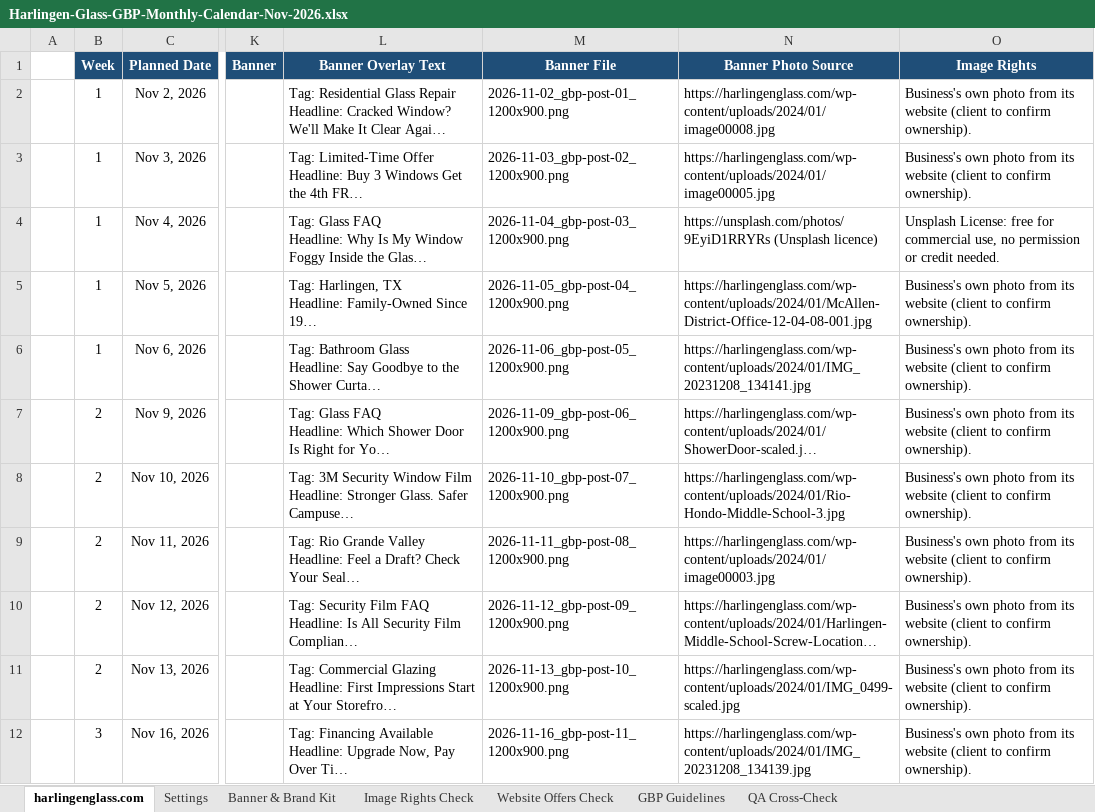
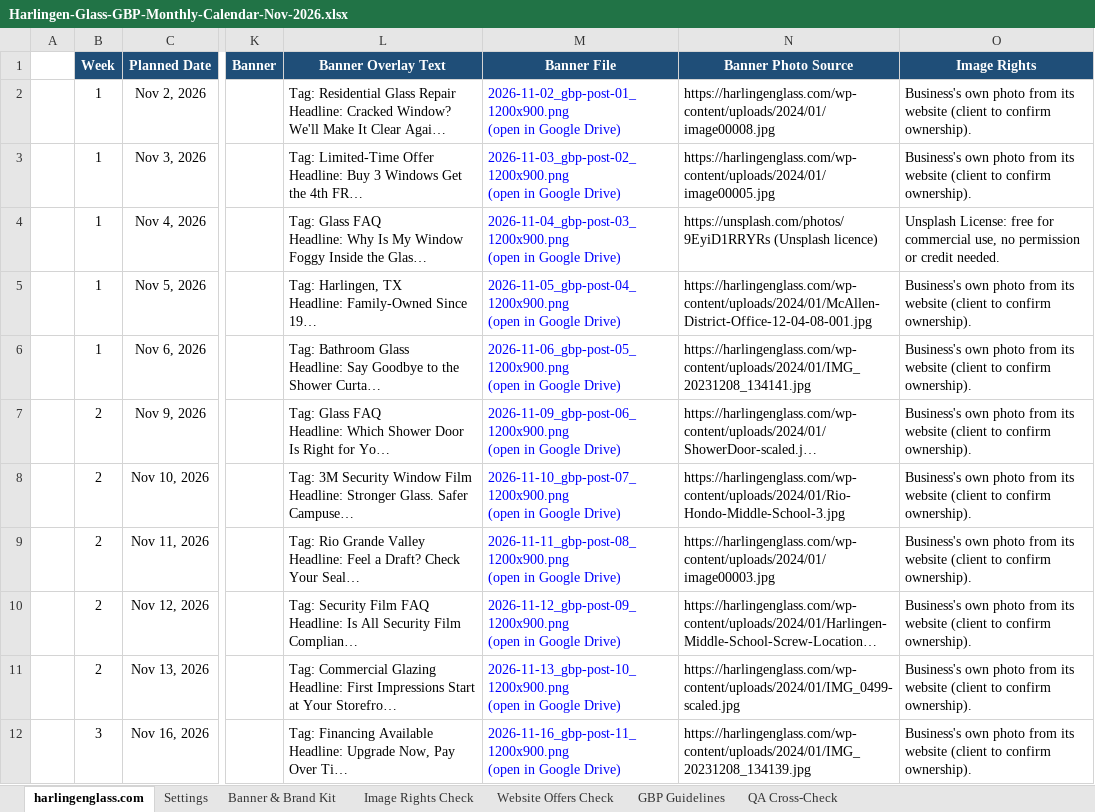
Before and after one commit to sachindigibrooks-web/sachin-insight, an Excel workbook: deliverables/gbp-calendars/Harlingen-Glass-GBP-Monthly-Calendar-Nov-2026.xlsx, sheet harlingenglass.com, drawn as a sheet; only a part is shown, gaps mark what is left out; long unchanged cells end in …; values as stored, in another font and other column widths than the file's, no borders; charts and pictures not drawn; ↵ is a line break in a cell; the diff covers the shown part only; the diff names each change by its address in the sheet, - before the commit and + after, or states it on an @@ line.

```diff
--- a/deliverables/gbp-calendars/Harlingen-Glass-GBP-Monthly-Calendar-Nov-2026.xlsx (sheet harlingenglass.com)
+++ b/deliverables/gbp-calendars/Harlingen-Glass-GBP-Monthly-Calendar-Nov-2026.xlsx (sheet harlingenglass.com)
-M2 (Banner File): 2026-11-02_gbp-post-01_1200x900.png
+M2 (Banner File): 2026-11-02_gbp-post-01_1200x900.png ↵ (open in Google Drive)
-M2:M12 text colour: black
+M2:M12 text colour: #0000FF
-M3 (Banner File): 2026-11-03_gbp-post-02_1200x900.png
+M3 (Banner File): 2026-11-03_gbp-post-02_1200x900.png ↵ (open in Google Drive)
-M4 (Banner File): 2026-11-04_gbp-post-03_1200x900.png
+M4 (Banner File): 2026-11-04_gbp-post-03_1200x900.png ↵ (open in Google Drive)
-M5 (Banner File): 2026-11-05_gbp-post-04_1200x900.png
+M5 (Banner File): 2026-11-05_gbp-post-04_1200x900.png ↵ (open in Google Drive)
-M6 (Banner File): 2026-11-06_gbp-post-05_1200x900.png
+M6 (Banner File): 2026-11-06_gbp-post-05_1200x900.png ↵ (open in Google Drive)
-M7 (Banner File): 2026-11-09_gbp-post-06_1200x900.png
+M7 (Banner File): 2026-11-09_gbp-post-06_1200x900.png ↵ (open in Google Drive)
-M8 (Banner File): 2026-11-10_gbp-post-07_1200x900.png
+M8 (Banner File): 2026-11-10_gbp-post-07_1200x900.png ↵ (open in Google Drive)
-M9 (Banner File): 2026-11-11_gbp-post-08_1200x900.png
+M9 (Banner File): 2026-11-11_gbp-post-08_1200x900.png ↵ (open in Google Drive)
-M10 (Banner File): 2026-11-12_gbp-post-09_1200x900.png
+M10 (Banner File): 2026-11-12_gbp-post-09_1200x900.png ↵ (open in Google Drive)
-M11 (Banner File): 2026-11-13_gbp-post-10_1200x900.png
+M11 (Banner File): 2026-11-13_gbp-post-10_1200x900.png ↵ (open in Google Drive)
-M12 (Banner File): 2026-11-16_gbp-post-11_1200x900.png
+M12 (Banner File): 2026-11-16_gbp-post-11_1200x900.png ↵ (open in Google Drive)
```
Also changed, not shown: 11 edited cells and cell formats elsewhere in this sheet, deliverables/gbp-calendars/Preferred-Fence-GBP-Monthly-Calendar-Nov-2026.xlsx, 4 other files.
